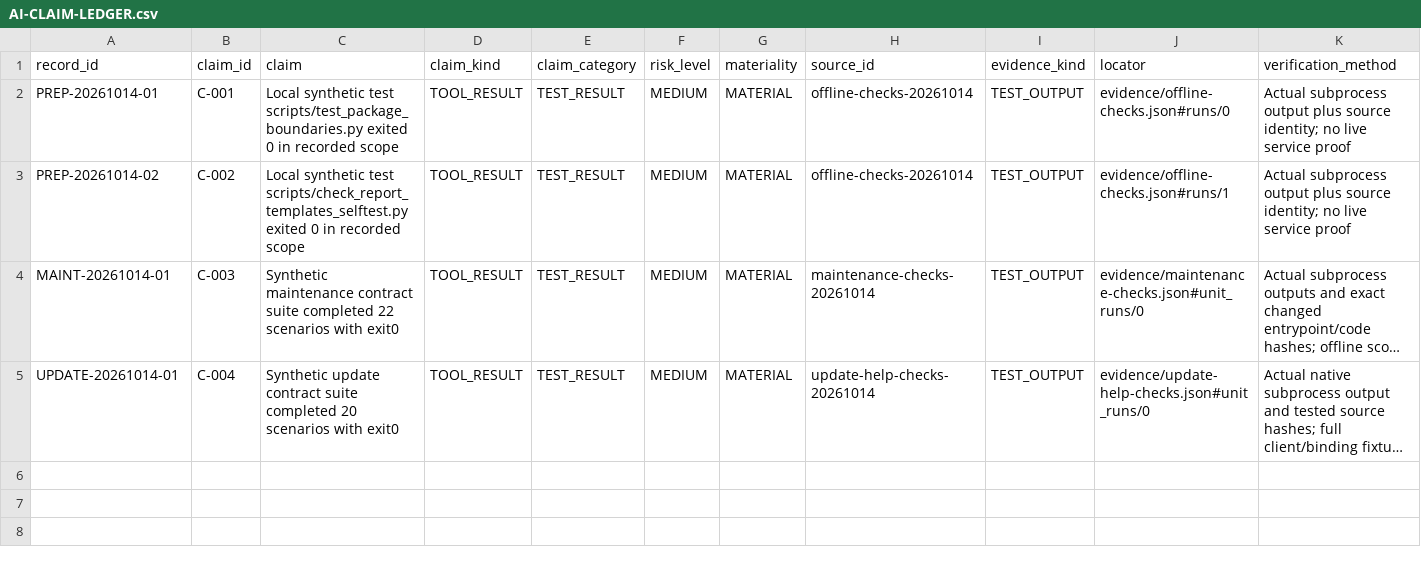
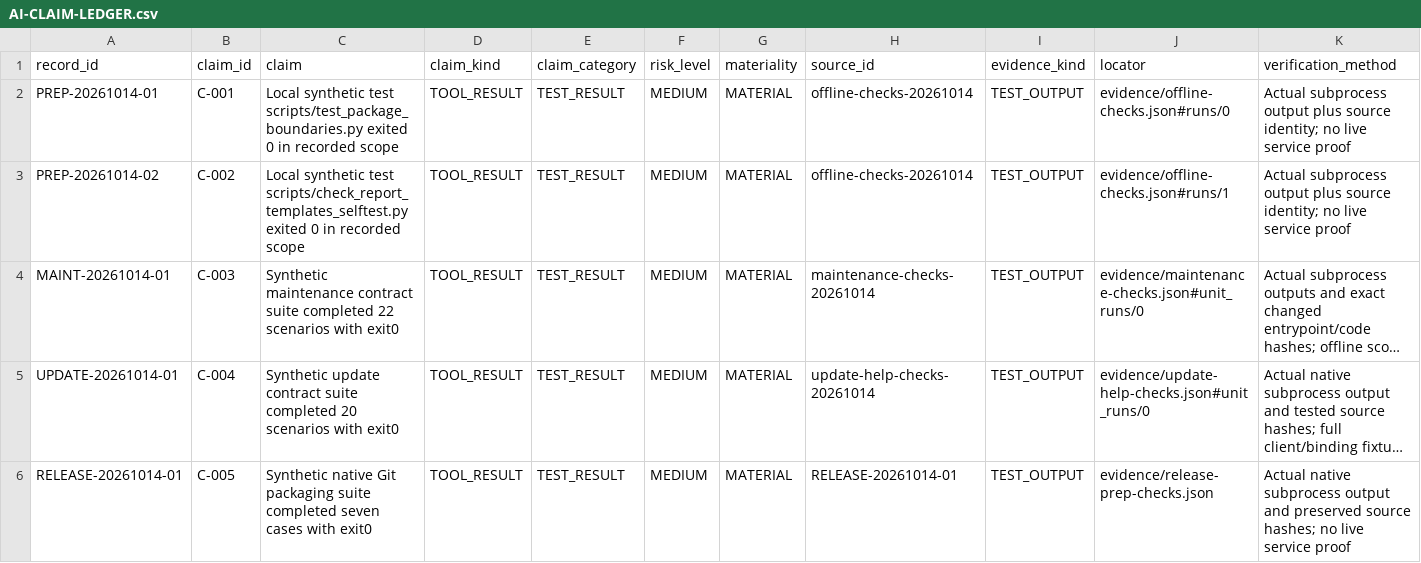
Before and after one commit to nikpanaev/report-kit-agent, a CSV file: AI-CLAIM-LEDGER.csv, drawn as a sheet; only a part is shown; long unchanged cells end in …; rows hold the shown columns only; the diff names each change by its address in the sheet, - before the commit and + after, or states it on an @@ line.

Commit message:
feat: prepare verified local release drafts
Verify committed public bytes in native Git archives. External publication and installation remain unauthorized.

```diff
--- a/AI-CLAIM-LEDGER.csv
+++ b/AI-CLAIM-LEDGER.csv
+row 6: RELEASE-20261014-01 | C-005 | Synthetic native Git packaging suite completed seven cases with exit0 | TOOL_RESULT | TEST_RESULT | MEDIUM | MATERIAL | RELEASE-20261014-01 | TEST_OUTPUT | evidence/release-prep-checks.json | Actual native subprocess output and preserved source hashes; no live service proof
```
Also changed, not shown: 17 other files.
